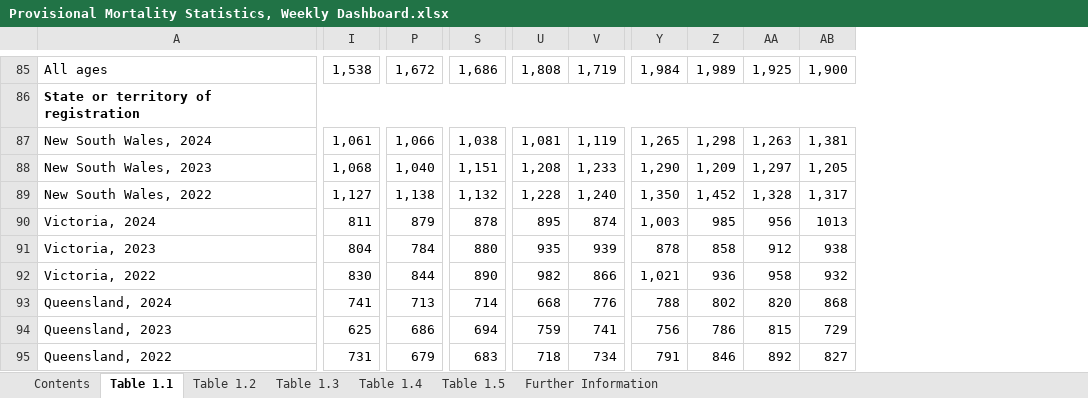
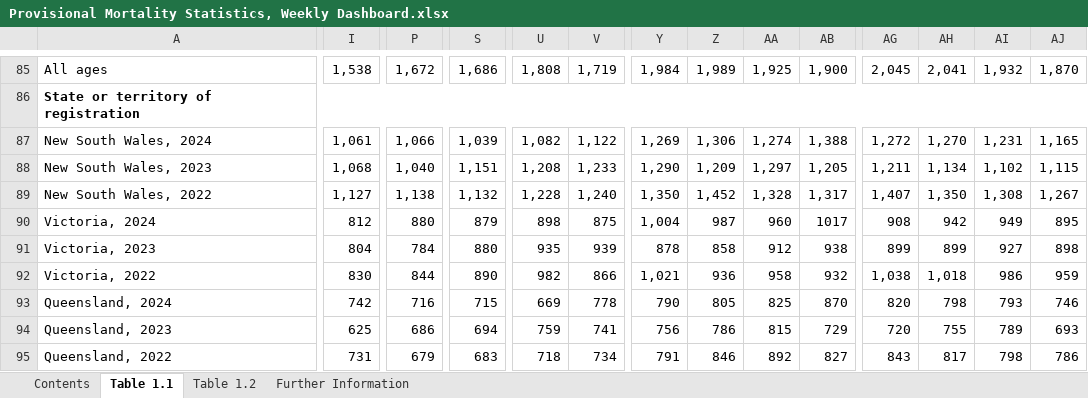
Before and after one commit to Mike-Honey/covid-19-au-vaccinations, an Excel workbook: Provisional Mortality Statistics, Weekly Dashboard.xlsx, sheet Table 1.1, drawn as a sheet; only a part is shown, gaps mark what is left out; values as stored, in another font and other column widths than the file's, no borders; charts and pictures not drawn; removed rows and columns are numbered as before the commit, all else as after; rows hold the shown columns only; the diff covers the shown part only; the diff names each change by its address in the sheet, - before the commit and + after, or states it on an @@ line.

```diff
--- a/Provisional Mortality Statistics, Weekly Dashboard.xlsx (sheet Table 1.1)
+++ b/Provisional Mortality Statistics, Weekly Dashboard.xlsx (sheet Table 1.1)
-sheet tab: Table 1.3
-sheet tab: Table 1.4
-sheet tab: Table 1.5
+column AG, row 85: 2,045; rows 88-95: 1,211 | 1,407 | 908 | 899 | 1,038 | 820 | 720 | 843
+column AH, row 85: 2,041; rows 88-95: 1,134 | 1,350 | 942 | 899 | 1,018 | 798 | 755 | 817
+column AI, row 85: 1,932; rows 88-95: 1,102 | 1,308 | 949 | 927 | 986 | 793 | 789 | 798
+column AJ, row 85: 1,870; rows 88-95: 1,115 | 1,267 | 895 | 898 | 959 | 746 | 693 | 786
-row 87: New South Wales, 2024 | 1,061 | 1,066 | 1,038 | 1,081 | 1,119 | 1,265 | 1,298 | 1,263 | 1,381
+row 87: New South Wales, 2024 | 1,061 | 1,066 | 1,039 | 1,082 | 1,122 | 1,269 | 1,306 | 1,274 | 1,388 | 1,272 | 1,270 | 1,231 | 1,165
-I90: 811
+I90: 812
-P90: 879
+P90: 880
-S90: 878
+S90: 879
-U90: 895
+U90: 898
-V90: 874
+V90: 875
-Y90: 1,003
+Y90: 1,004
-Z90: 985
+Z90: 987
-AA90: 956
+AA90: 960
-AB90: 1013
+AB90: 1017
-I93: 741
+I93: 742
-P93: 713
+P93: 716
-S93: 714
+S93: 715
-U93: 668
+U93: 669
-V93: 776
+V93: 778
-Y93: 788
+Y93: 790
-Z93: 802
+Z93: 805
-AA93: 820
+AA93: 825
-AB93: 868
+AB93: 870
```
Also changed, not shown: 3 added rows, 3 removed rows and 315 edited cells elsewhere in this sheet, sheet Table 1.2, sheet Contents, charts or pictures.
